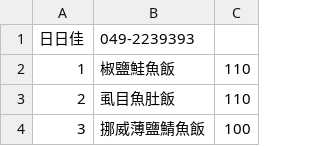
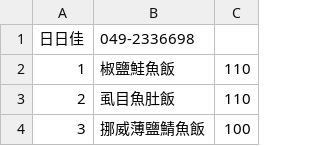
Before and after one commit to chih-kang-huang/nca-linebot, a CSV file: data/restaurant/日日佳.csv, drawn as a sheet; only a part is shown.

```diff
--- a/data/restaurant/日日佳.csv
+++ b/data/restaurant/日日佳.csv
@@ -1,2 +1,2 @@
-日日佳, 049-2239393,
+日日佳, 049-2336698,
 1,椒鹽鮭魚飯,110
```
Also changed, not shown: data/restaurant/高又鮮.csv, 2 other files.
